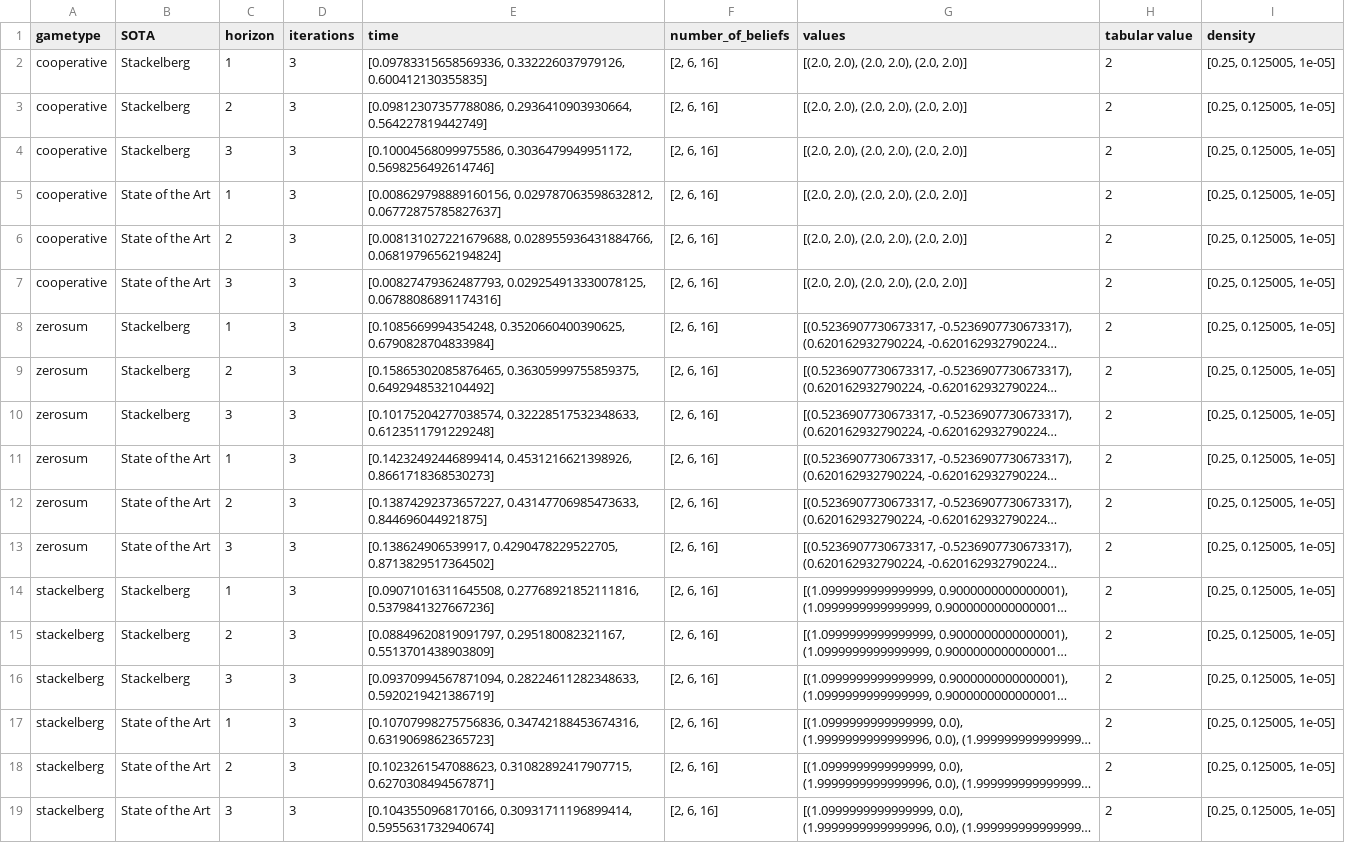
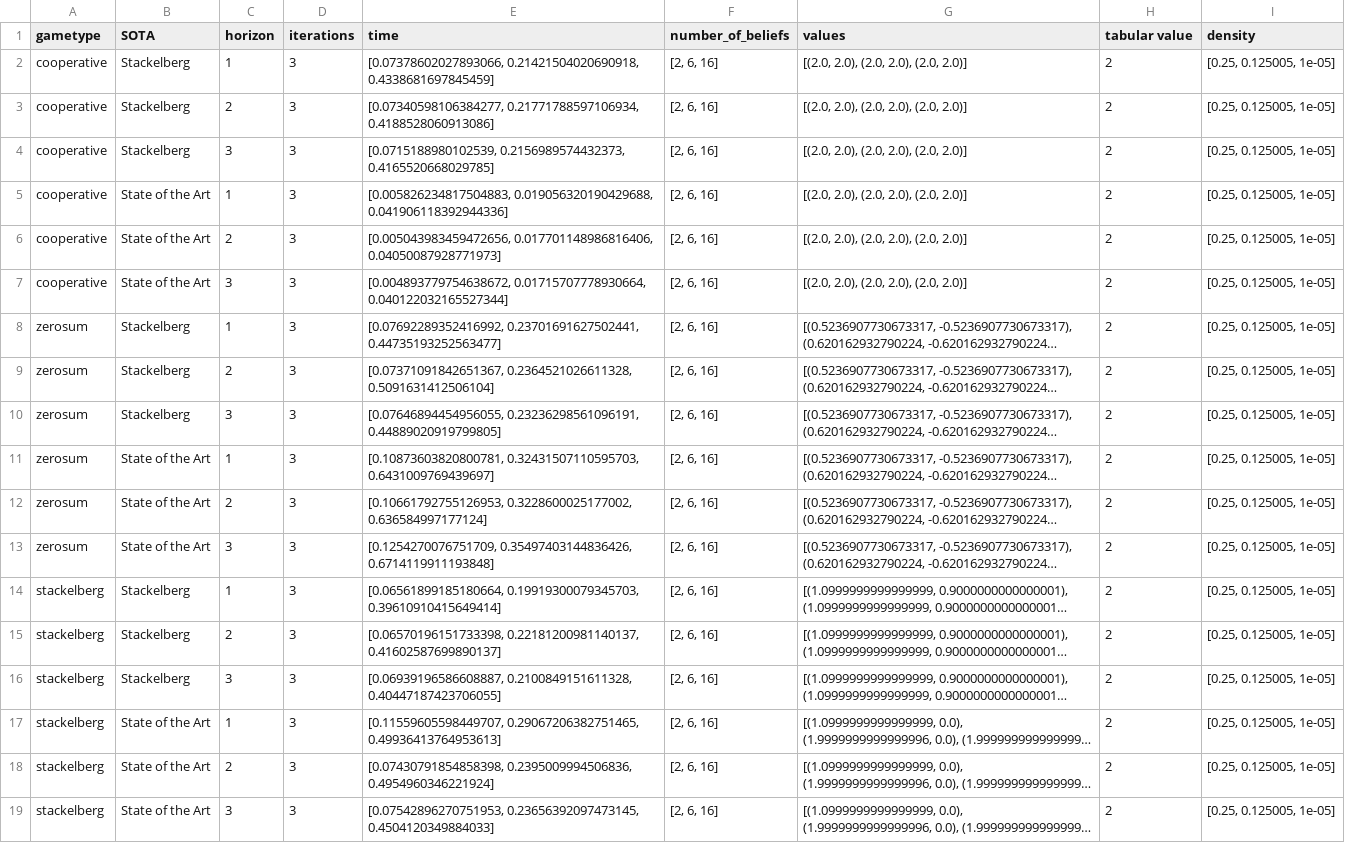
Before and after one commit to izzikampono/Thesis, a CSV file: raw_results/broadcastChannel (3).csv, drawn as a sheet; long unchanged cells end in …; the diff names each change by its address in the sheet, - before the commit and + after, or states it on an @@ line.

```diff
--- a/raw_results/broadcastChannel (3).csv
+++ b/raw_results/broadcastChannel (3).csv
-E2 (time): [0.09783315658569336, 0.332226037979126, 0.600412130355835]
+E2 (time): [0.07378602027893066, 0.21421504020690918, 0.4338681697845459]
-E3 (time): [0.09812307357788086, 0.2936410903930664, 0.564227819442749]
+E3 (time): [0.07340598106384277, 0.21771788597106934, 0.4188528060913086]
-E4 (time): [0.10004568099975586, 0.3036479949951172, 0.5698256492614746]
+E4 (time): [0.0715188980102539, 0.2156989574432373, 0.4165520668029785]
-E5 (time): [0.008629798889160156, 0.029787063598632812, 0.06772875785827637]
+E5 (time): [0.005826234817504883, 0.019056320190429688, 0.041906118392944336]
-E6 (time): [0.008131027221679688, 0.028955936431884766, 0.06819796562194824]
+E6 (time): [0.005043983459472656, 0.017701148986816406, 0.04050087928771973]
-E7 (time): [0.00827479362487793, 0.029254913330078125, 0.06788086891174316]
+E7 (time): [0.004893779754638672, 0.01715707778930664, 0.040122032165527344]
-E8 (time): [0.1085669994354248, 0.3520660400390625, 0.6790828704833984]
+E8 (time): [0.07692289352416992, 0.23701691627502441, 0.44735193252563477]
-E9 (time): [0.15865302085876465, 0.36305999755859375, 0.6492948532104492]
+E9 (time): [0.07371091842651367, 0.2364521026611328, 0.5091631412506104]
-E10 (time): [0.10175204277038574, 0.32228517532348633, 0.6123511791229248]
+E10 (time): [0.07646894454956055, 0.23236298561096191, 0.44889020919799805]
-E11 (time): [0.14232492446899414, 0.4531216621398926, 0.8661718368530273]
+E11 (time): [0.10873603820800781, 0.32431507110595703, 0.6431009769439697]
-E12 (time): [0.13874292373657227, 0.43147706985473633, 0.844696044921875]
+E12 (time): [0.10661792755126953, 0.3228600025177002, 0.636584997177124]
-E13 (time): [0.138624906539917, 0.4290478229522705, 0.8713829517364502]
+E13 (time): [0.1254270076751709, 0.35497403144836426, 0.6714119911193848]
-E14 (time): [0.09071016311645508, 0.27768921852111816, 0.5379841327667236]
+E14 (time): [0.06561899185180664, 0.19919300079345703, 0.39610910415649414]
-E15 (time): [0.08849620819091797, 0.295180082321167, 0.5513701438903809]
+E15 (time): [0.06570196151733398, 0.22181200981140137, 0.41602587699890137]
-E16 (time): [0.09370994567871094, 0.28224611282348633, 0.5920219421386719]
+E16 (time): [0.06939196586608887, 0.2100849151611328, 0.40447187423706055]
-E17 (time): [0.10707998275756836, 0.34742188453674316, 0.6319069862365723]
+E17 (time): [0.11559605598449707, 0.29067206382751465, 0.49936413764953613]
-E18 (time): [0.1023261547088623, 0.31082892417907715, 0.6270308494567871]
+E18 (time): [0.07430791854858398, 0.2395009994506836, 0.4954960346221924]
-E19 (time): [0.1043550968170166, 0.30931711196899414, 0.5955631732940674]
+E19 (time): [0.07542896270751953, 0.23656392097473145, 0.4504120349884033]
```
Also changed, not shown: processed_results/cooperative_dectiger.csv, processed_results/stackelberg_dectiger.csv, 18 other files.
